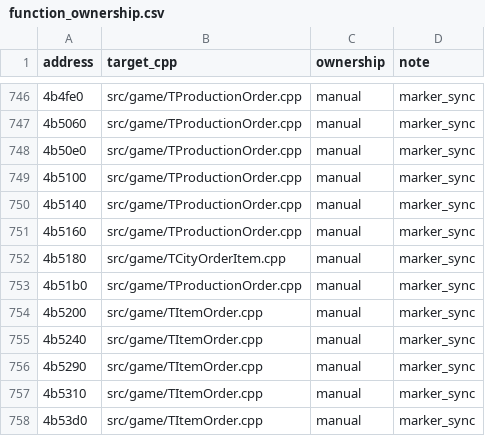
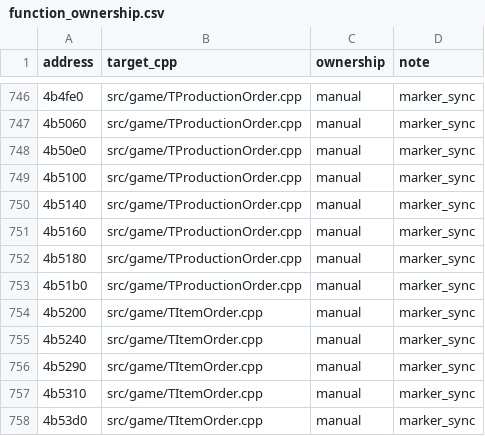
Before and after one commit to agluszak/imperialism-decomp, a CSV file: config/function_ownership.csv, drawn as a sheet; only a part is shown, gaps mark what is left out.

```diff
--- a/config/function_ownership.csv
+++ b/config/function_ownership.csv
@@ -751,3 +751,3 @@ address|target_cpp|ownership|note
 4b5160|src/game/TProductionOrder.cpp|manual|marker_sync
-4b5180|src/game/TCityOrderItem.cpp|manual|marker_sync
+4b5180|src/game/TProductionOrder.cpp|manual|marker_sync
 4b51b0|src/game/TProductionOrder.cpp|manual|marker_sync
```
Also changed, not shown: 3 other files.
